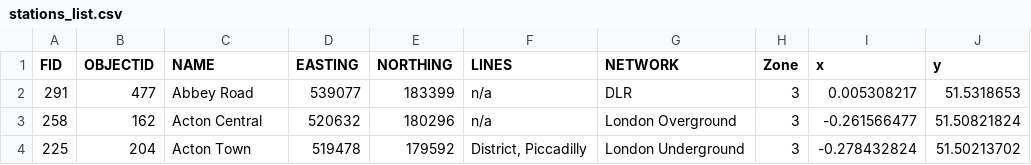
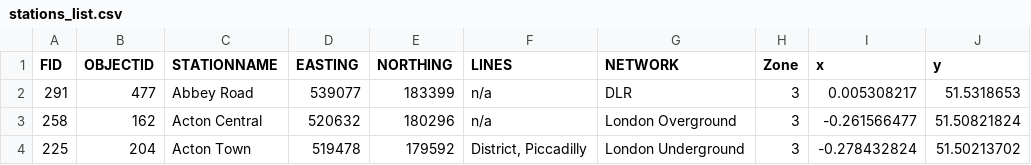
Before and after one commit to mak-skid/TfL-chatbot, a CSV file: Datasets/stations_list.csv (was stations_list.csv), drawn as a sheet; only a part is shown.

```diff
--- a/stations_list.csv
+++ b/Datasets/stations_list.csv
@@ -1,2 +1,2 @@
-FID,OBJECTID,NAME,EASTING,NORTHING,LINES,NETWORK,Zone,x,y
+FID,OBJECTID,STATIONNAME,EASTING,NORTHING,LINES,NETWORK,Zone,x,y
 291,477,Abbey Road,539077,183399,n/a,DLR,3,0.005308217,51.5318653
```
Also changed, not shown: Datasets/chitchat.csv, 13 other files.
